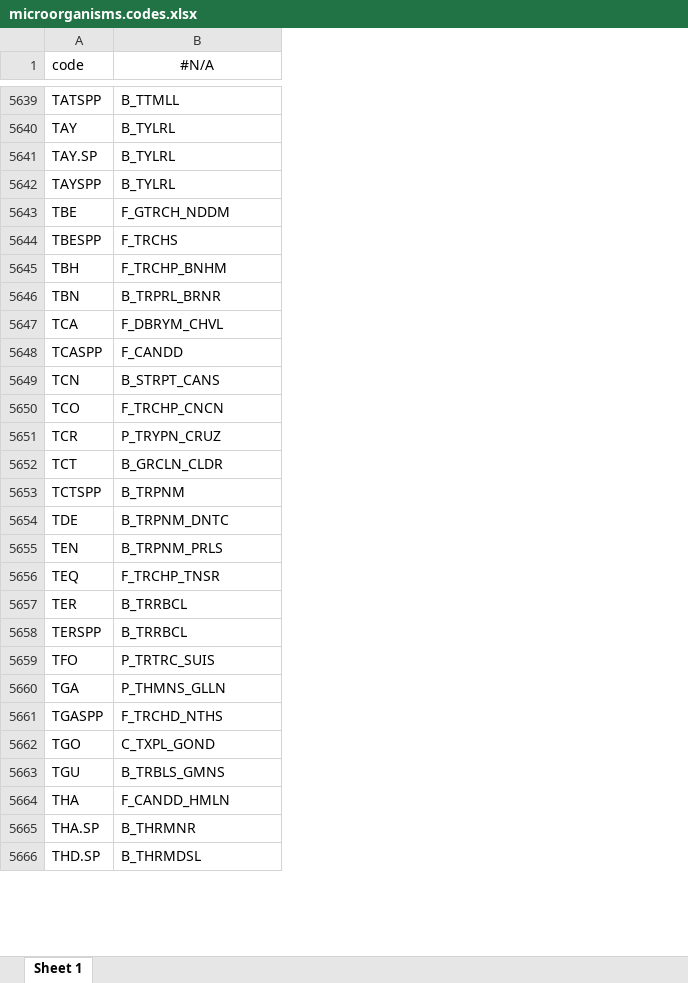
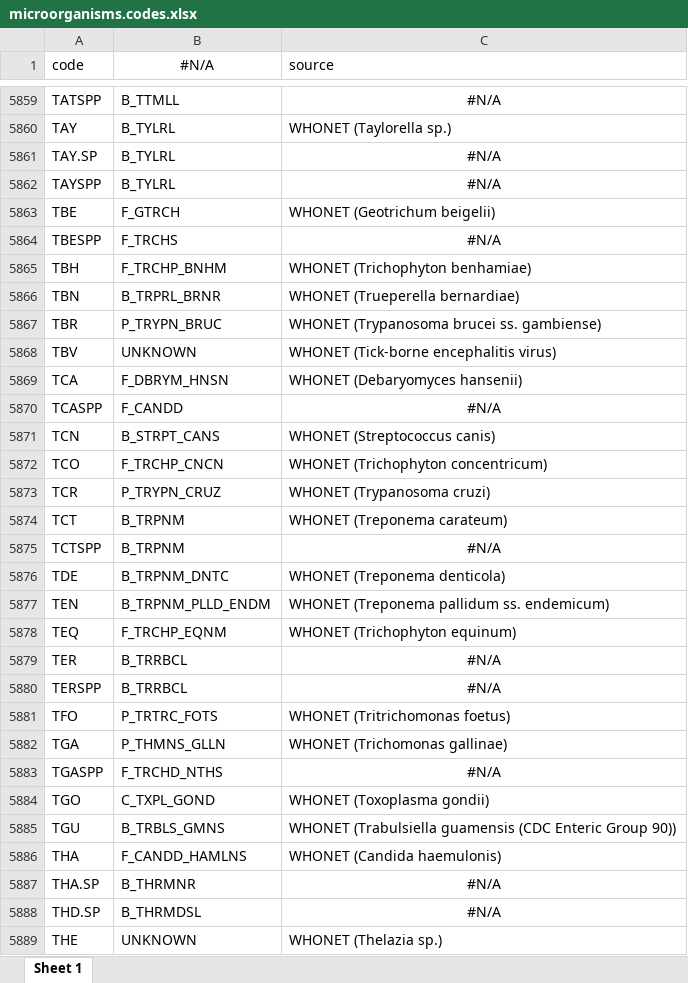
Before and after one commit to msberends/AMR, an Excel workbook: data-raw/datasets/microorganisms.codes.xlsx, sheet Sheet 1, drawn as a sheet; only a part is shown, gaps mark what is left out; values as stored, in another font and other column widths than the file's, no borders; addresses are those after the commit; the diff covers the shown part only; the diff names each change by its address in the sheet, - before the commit and + after, or states it on an @@ line.

Commit message:
(v3.0.1.9149) Fix WHONET codes in microorganisms.codes that referred to unrelated microorganisms, let codes refer to the name they were named after and add a source column, and replace the fuzzy matching of WHONET names by exact matching with a guard against unreviewed remaps
WHONET names are now matched exactly (also outdated names, after removing qualifiers), then on GBIF identifier, and fuzzy results are only kept if consistent with that; otherwise the genus or UNKNOWN is used. A code refers to the record of the name it was named after (e.g. EAE is Enterobacter aerogenes) if that name refers to the same taxon. Every remap of an existing code to another taxon must be listed in data-raw/whonet_remaps_reviewed.csv; the 198 remaps of this rebuild were reviewed.

```diff
--- a/data-raw/datasets/microorganisms.codes.xlsx (sheet Sheet 1)
+++ b/data-raw/datasets/microorganisms.codes.xlsx (sheet Sheet 1)
+column C (source), rows 5859-5866: #N/A | WHONET (Taylorella sp.) | #N/A | #N/A | WHONET (Geotrichum beigelii) | #N/A | WHONET (Trichophyton benhamiae) | WHONET (Trueperella bernardiae); rows 5869-5888: WHONET (Debaryomyces hansenii) | #N/A | WHONET (Streptococcus canis) | WHONET (Trichophyton concentricum) | WHONET (Trypanosoma cruzi) | WHONET (Treponema carateum) | #N/A | WHONET (Treponema denticola) | WHONET (Treponema pallidum ss. endemicum) | WHONET (Trichophyton equinum) | #N/A | #N/A | WHONET (Tritrichomonas foetus) | WHONET (Trichomonas gallinae) | #N/A | WHONET (Toxoplasma gondii) | WHONET (Trabulsiella guamensis (CDC Enteric Group 90)) | WHONET (Candida haemulonis) | #N/A | #N/A
-B5863 (#N/A): F_GTRCH_NDDM
+B5863 (#N/A): F_GTRCH
+row 5867: TBR | P_TRYPN_BRUC | WHONET (Trypanosoma brucei ss. gambiense)
+row 5868: TBV | UNKNOWN | WHONET (Tick-borne encephalitis virus)
-B5869 (#N/A): F_DBRYM_CHVL
+B5869 (#N/A): F_DBRYM_HNSN
-B5874 (#N/A): B_GRCLN_CLDR
+B5874 (#N/A): B_TRPNM
-B5877 (#N/A): B_TRPNM_PRLS
+B5877 (#N/A): B_TRPNM_PLLD_ENDM
-B5878 (#N/A): F_TRCHP_TNSR
+B5878 (#N/A): F_TRCHP_EQNM
-B5881 (#N/A): P_TRTRC_SUIS
+B5881 (#N/A): P_TRTRC_FOTS
-B5886 (#N/A): F_CANDD_HMLN
+B5886 (#N/A): F_CANDD_HAMLNS
+row 5889: THE | UNKNOWN | WHONET (Thelazia sp.)
```
Also changed, not shown: 268 added rows and 463 edited cells elsewhere in this sheet, 28 other files.
